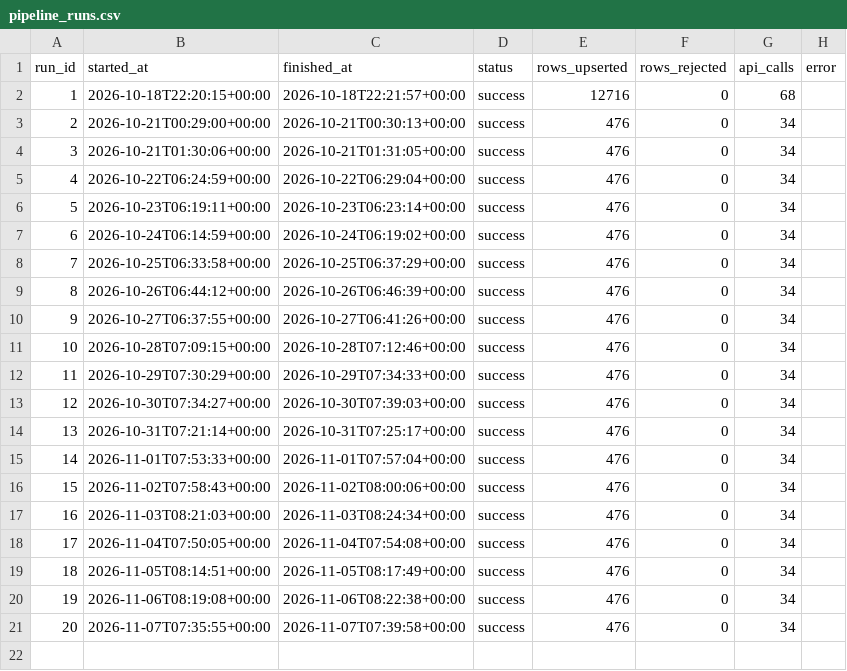
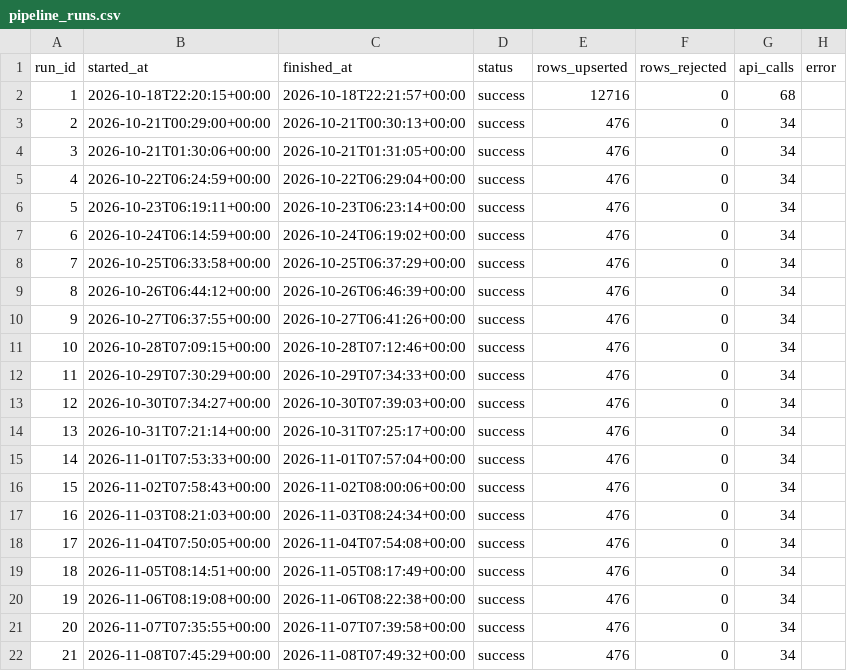
Before and after one commit to srishti-portfolio/weather-analysis-dashboard, a CSV file: powerbi/data/pipeline_runs.csv, drawn as a sheet; the diff names each change by its address in the sheet, - before the commit and + after, or states it on an @@ line.

Commit message:
data: daily refresh 2026-11-08

```diff
--- a/powerbi/data/pipeline_runs.csv
+++ b/powerbi/data/pipeline_runs.csv
+row 22: 21 | 2026-11-08T07:45:29+00:00 | 2026-11-08T07:49:32+00:00 | success | 476 | 0 | 34
```
Also changed, not shown: powerbi/data/report_city_summary_30d.csv, powerbi/data/report_daily_trend.csv, 6 other files.
